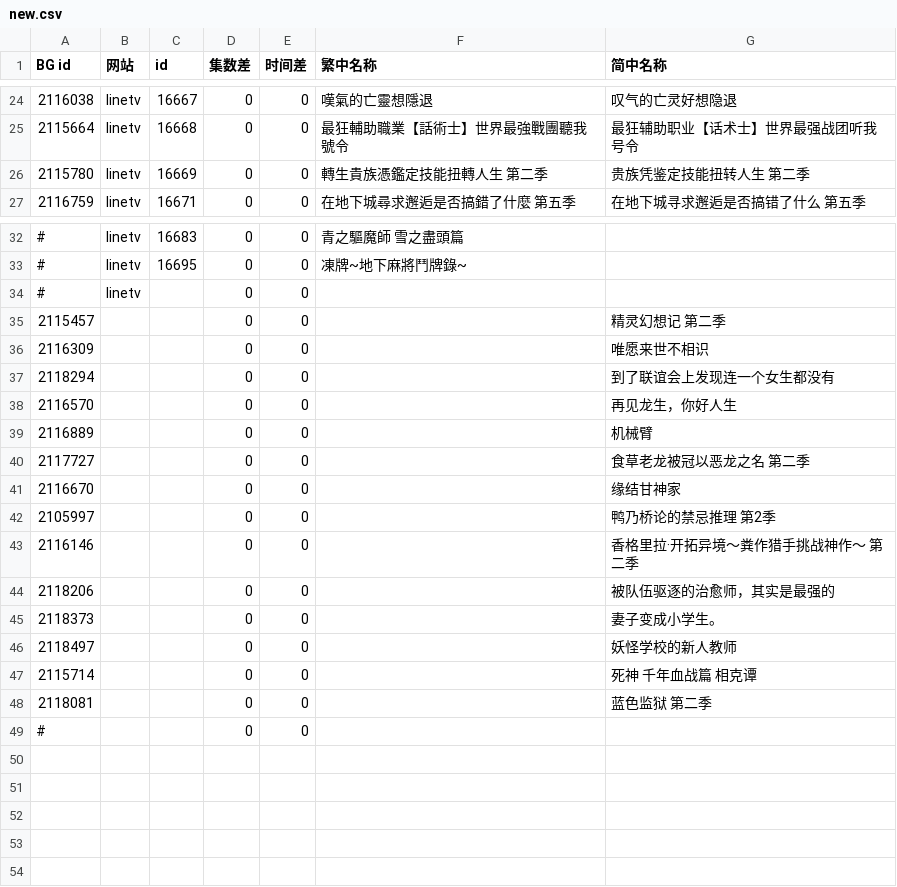
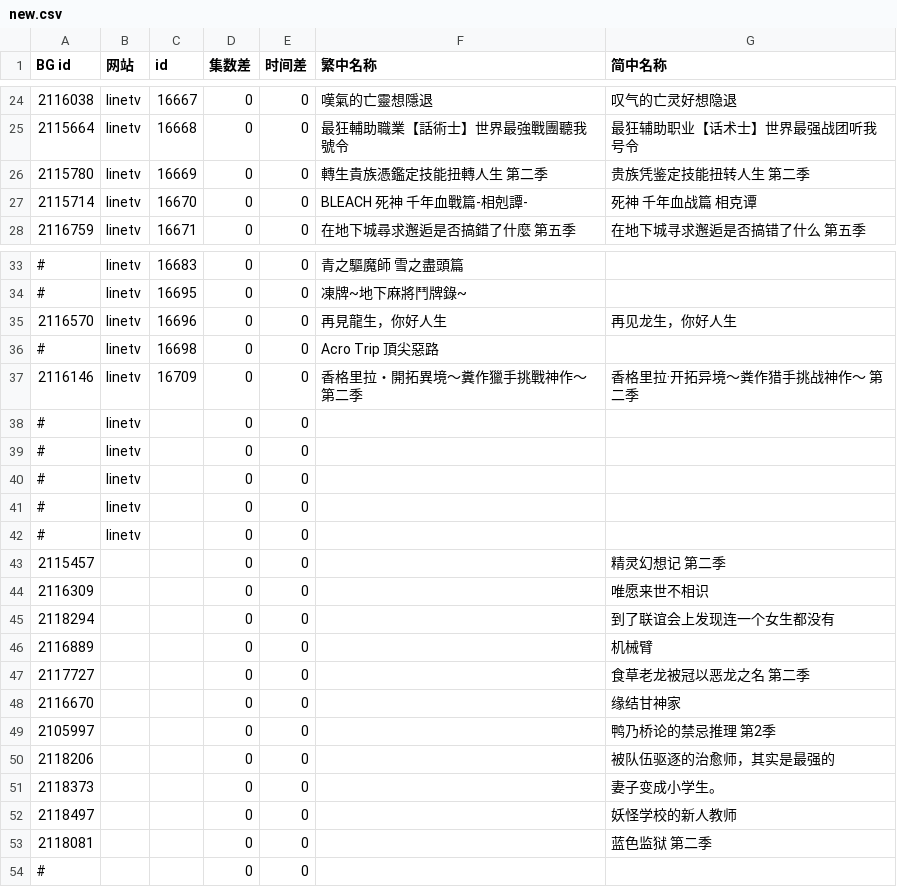
Before and after one commit to david082321/FurrySub, a CSV file: new.csv, drawn as a sheet; only a part is shown, gaps mark what is left out; removed rows and columns are numbered as before the commit, all else as after; the diff names each change by its address in the sheet, - before the commit and + after, or states it on an @@ line.

Commit message:
Update new.csv

```diff
--- a/new.csv
+++ b/new.csv
+row 27: 2115714 | linetv | 16670 | 0 | 0 | BLEACH 死神 千年血戰篇-相剋譚- | 死神 千年血战篇 相克谭
+row 35: 2116570 | linetv | 16696 | 0 | 0 | 再見龍生，你好人生 | 再见龙生，你好人生
+row 36: # | linetv | 16698 | 0 | 0 | Acro Trip 頂尖惡路
+row 37: 2116146 | linetv | 16709 | 0 | 0 | 香格里拉・開拓異境～糞作獵手挑戰神作～第二季 | 香格里拉·开拓异境～粪作猎手挑战神作～ 第二季
+row 38: # | linetv |  | 0 | 0
+row 39: # | linetv |  | 0 | 0
+row 40: # | linetv |  | 0 | 0
+row 41: # | linetv |  | 0 | 0
-row 38: 2116570 |  |  | 0 | 0 |  | 再见龙生，你好人生
-row 43: 2116146 |  |  | 0 | 0 |  | 香格里拉·开拓异境～粪作猎手挑战神作～ 第二季
-row 47: 2115714 |  |  | 0 | 0 |  | 死神 千年血战篇 相克谭
```
